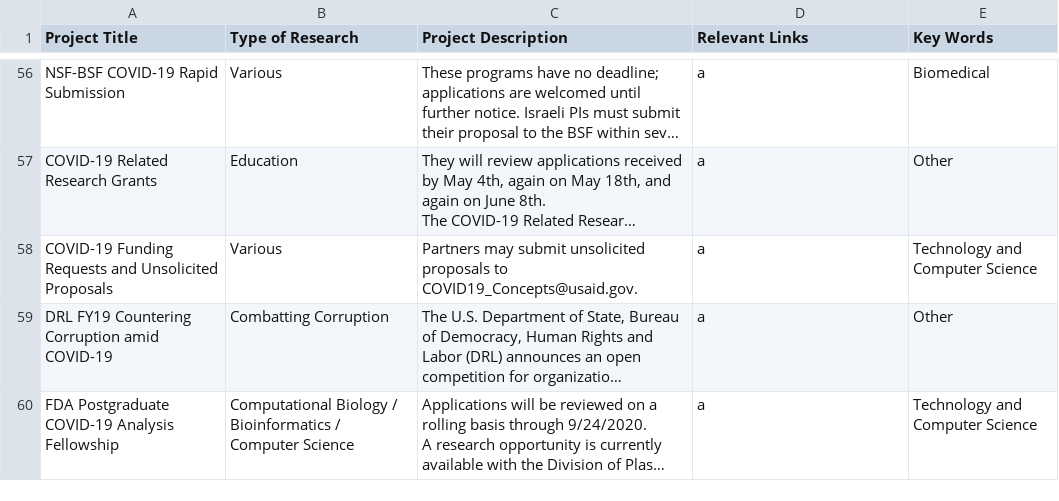
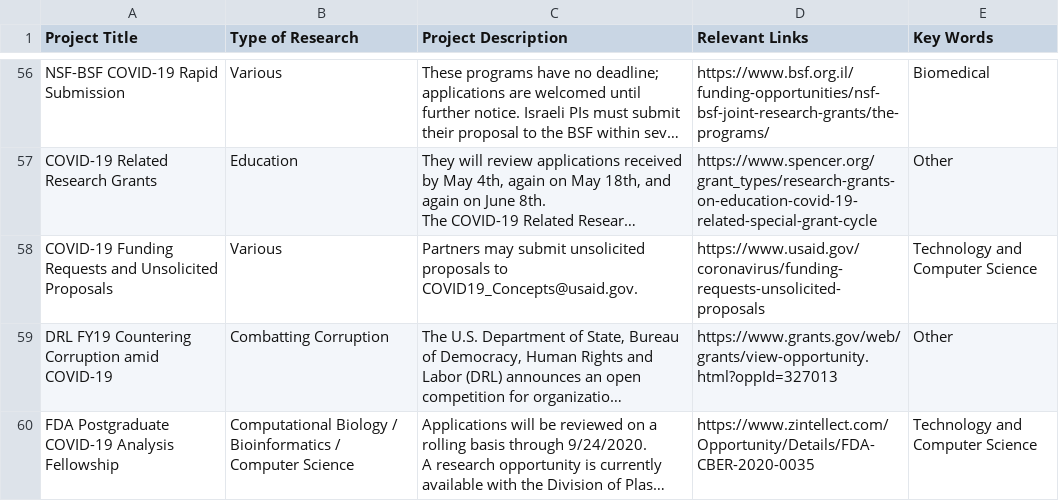
Before and after one commit to siddheshkrishnan1/Covid19Opps, a CSV file: scraping/VirginiaTechProjects.csv, drawn as a sheet; only a part is shown, gaps mark what is left out; long unchanged cells end in …; the diff covers the shown part only; the diff names each change by its address in the sheet, - before the commit and + after, or states it on an @@ line.

Commit message:
Link scraping for VT also done

```diff
--- a/scraping/VirginiaTechProjects.csv
+++ b/scraping/VirginiaTechProjects.csv
-D56 (Relevant Links): a
+D56 (Relevant Links): https://www.bsf.org.il/funding-opportunities/nsf-bsf-joint-research-grants/the-programs/
-D57 (Relevant Links): a
+D57 (Relevant Links): https://www.spencer.org/grant_types/research-grants-on-education-covid-19-related-special-grant-cycle
-D58 (Relevant Links): a
+D58 (Relevant Links): https://www.usaid.gov/coronavirus/funding-requests-unsolicited-proposals
-D59 (Relevant Links): a
+D59 (Relevant Links): https://www.grants.gov/web/grants/view-opportunity.html?oppId=327013
-D60 (Relevant Links): a
+D60 (Relevant Links): https://www.zintellect.com/Opportunity/Details/FDA-CBER-2020-0035
```
Also changed, not shown: 54 edited cells elsewhere in this file, scraping/Biomedical.csv, scraping/Technology and Computer Science.csv, 2 other files.
